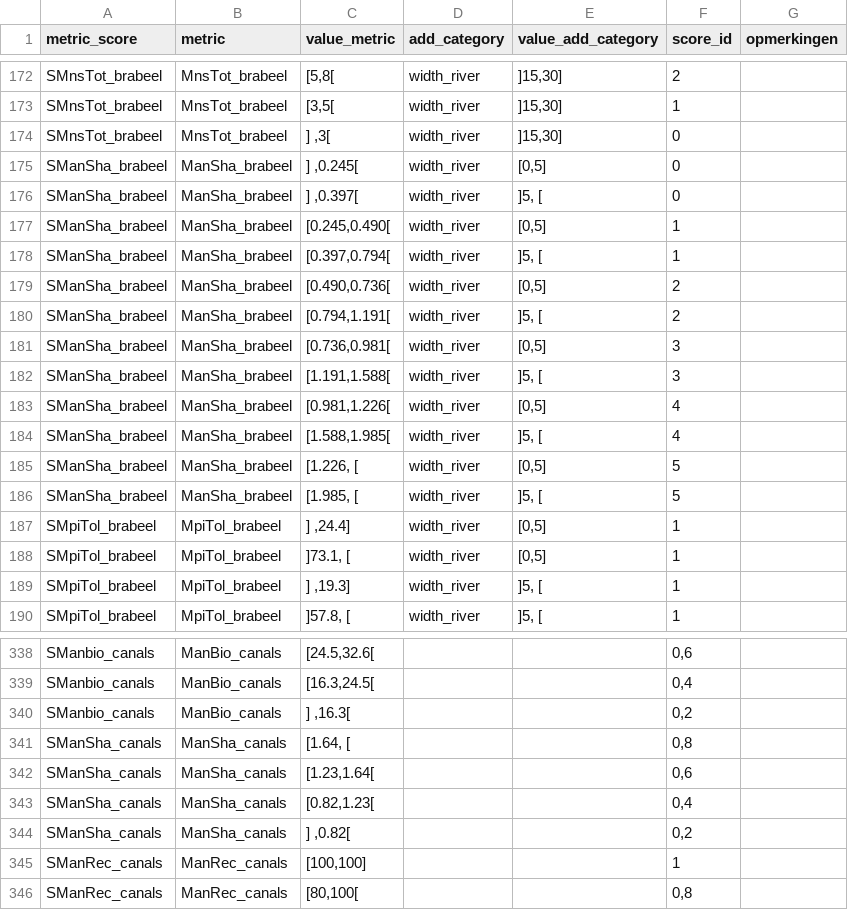
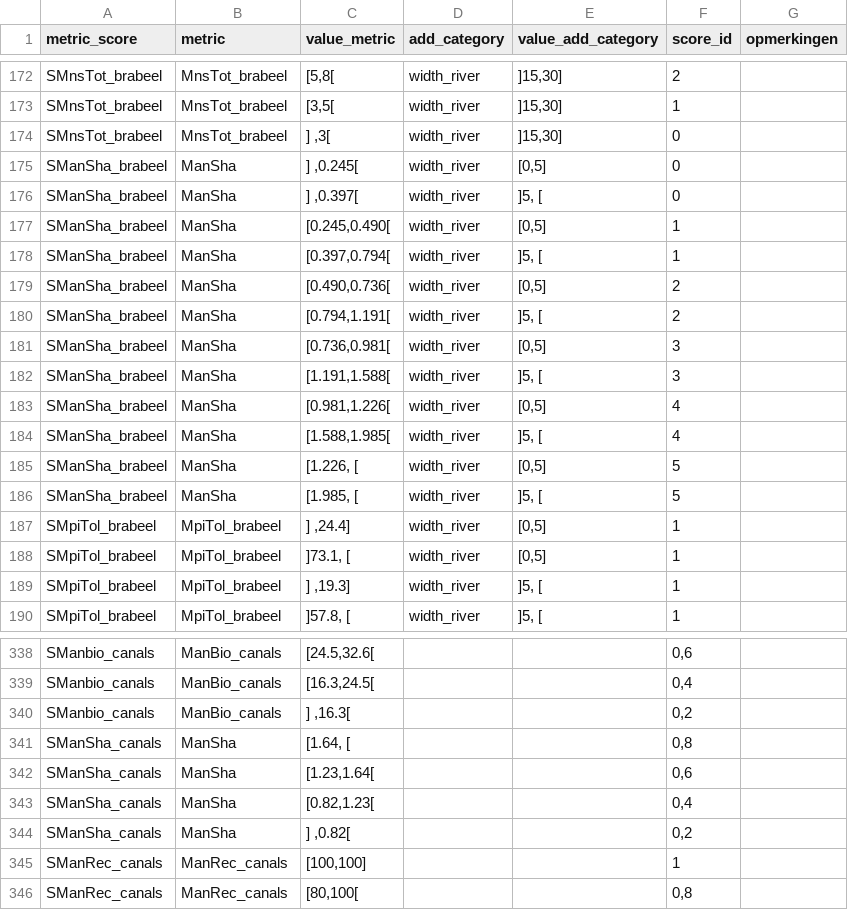
Before and after one commit to inbo/EQRfishes, a CSV file: inst/extdata/calculate_metric_score.csv, drawn as a sheet; only a part is shown, gaps mark what is left out.

Commit message:
ManSha is same calculation for all metrices (uses all species)

```diff
--- a/inst/extdata/calculate_metric_score.csv
+++ b/inst/extdata/calculate_metric_score.csv
@@ -174,14 +174,14 @@ SMnsTot_brabeel;MnsTot_brabeel;[3,5[;width_river;]15,30];1;
 SMnsTot_brabeel;MnsTot_brabeel;] ,3[;width_river;]15,30];0;
-SManSha_brabeel;ManSha_brabeel;] ,0.245[;width_river;[0,5];0;
-SManSha_brabeel;ManSha_brabeel;] ,0.397[;width_river;]5, [;0;
-SManSha_brabeel;ManSha_brabeel;[0.245,0.490[;width_river;[0,5];1;
-SManSha_brabeel;ManSha_brabeel;[0.397,0.794[;width_river;]5, [;1;
-SManSha_brabeel;ManSha_brabeel;[0.490,0.736[;width_river;[0,5];2;
-SManSha_brabeel;ManSha_brabeel;[0.794,1.191[;width_river;]5, [;2;
-SManSha_brabeel;ManSha_brabeel;[0.736,0.981[;width_river;[0,5];3;
-SManSha_brabeel;ManSha_brabeel;[1.191,1.588[;width_river;]5, [;3;
-SManSha_brabeel;ManSha_brabeel;[0.981,1.226[;width_river;[0,5];4;
-SManSha_brabeel;ManSha_brabeel;[1.588,1.985[;width_river;]5, [;4;
-SManSha_brabeel;ManSha_brabeel;[1.226, [;width_river;[0,5];5;
-SManSha_brabeel;ManSha_brabeel;[1.985, [;width_river;]5, [;5;
+SManSha_brabeel;ManSha;] ,0.245[;width_river;[0,5];0;
+SManSha_brabeel;ManSha;] ,0.397[;width_river;]5, [;0;
+SManSha_brabeel;ManSha;[0.245,0.490[;width_river;[0,5];1;
+SManSha_brabeel;ManSha;[0.397,0.794[;width_river;]5, [;1;
+SManSha_brabeel;ManSha;[0.490,0.736[;width_river;[0,5];2;
+SManSha_brabeel;ManSha;[0.794,1.191[;width_river;]5, [;2;
+SManSha_brabeel;ManSha;[0.736,0.981[;width_river;[0,5];3;
+SManSha_brabeel;ManSha;[1.191,1.588[;width_river;]5, [;3;
+SManSha_brabeel;ManSha;[0.981,1.226[;width_river;[0,5];4;
+SManSha_brabeel;ManSha;[1.588,1.985[;width_river;]5, [;4;
+SManSha_brabeel;ManSha;[1.226, [;width_river;[0,5];5;
+SManSha_brabeel;ManSha;[1.985, [;width_river;]5, [;5;
 SMpiTol_brabeel;MpiTol_brabeel;] ,24.4];width_river;[0,5];1;
@@ -340,6 +340,6 @@ SManbio_canals;ManBio_canals;[16.3,24.5[;;;0,4;
 SManbio_canals;ManBio_canals;] ,16.3[;;;0,2;
-SManSha_canals;ManSha_canals;[1.64, [;;;0,8;
-SManSha_canals;ManSha_canals;[1.23,1.64[;;;0,6;
-SManSha_canals;ManSha_canals;[0.82,1.23[;;;0,4;
-SManSha_canals;ManSha_canals;] ,0.82[;;;0,2;
+SManSha_canals;ManSha;[1.64, [;;;0,8;
+SManSha_canals;ManSha;[1.23,1.64[;;;0,6;
+SManSha_canals;ManSha;[0.82,1.23[;;;0,4;
+SManSha_canals;ManSha;] ,0.82[;;;0,2;
 SManRec_canals;ManRec_canals;[100,100];;;1;
```
